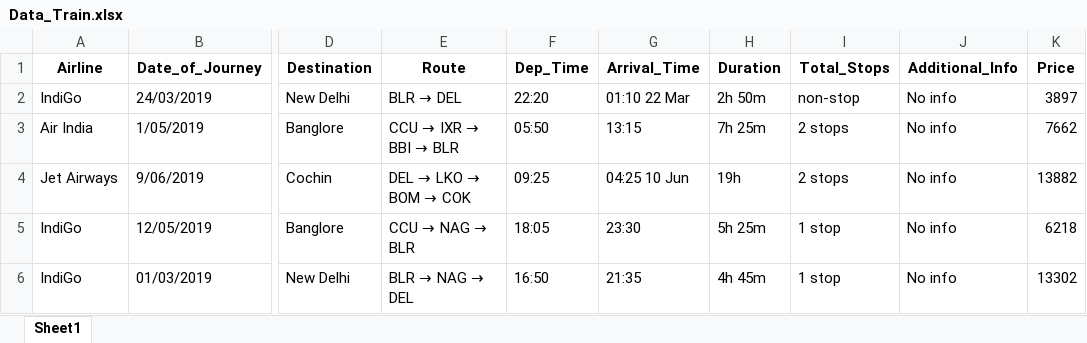
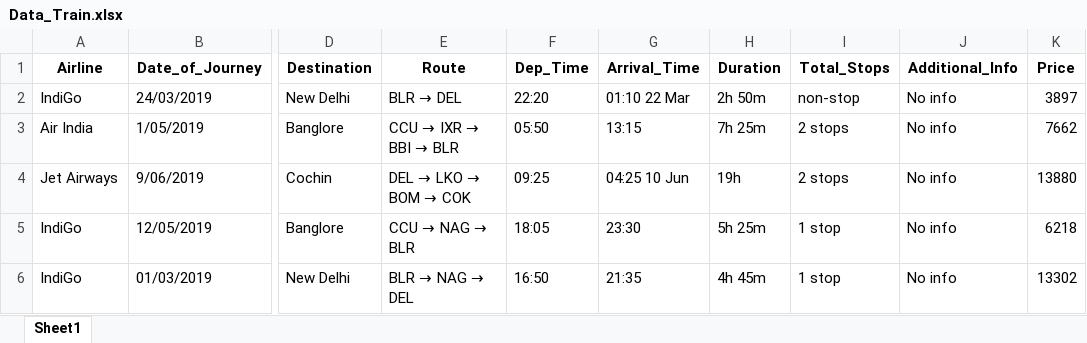
Before and after one commit to YogeshSChoudhari/Flight_pricing, an Excel workbook: Data_Train.xlsx, sheet Sheet1, drawn as a sheet; only a part is shown, gaps mark what is left out; values as stored, in another font and other column widths than the file's, no borders; the diff names each change by its address in the sheet, - before the commit and + after, or states it on an @@ line.

Commit message:
adding training set

```diff
--- a/Data_Train.xlsx (sheet Sheet1)
+++ b/Data_Train.xlsx (sheet Sheet1)
-K4 (Price): 13882
+K4 (Price): 13880
```
